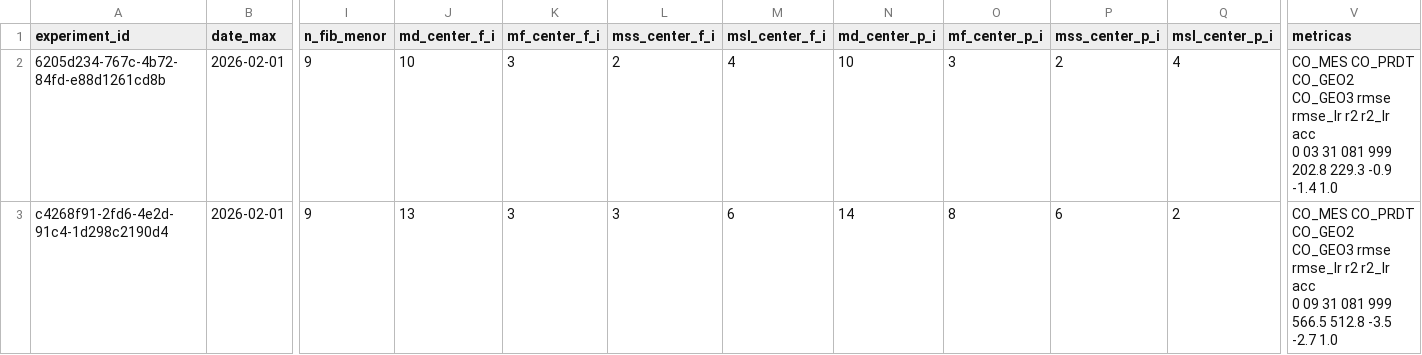
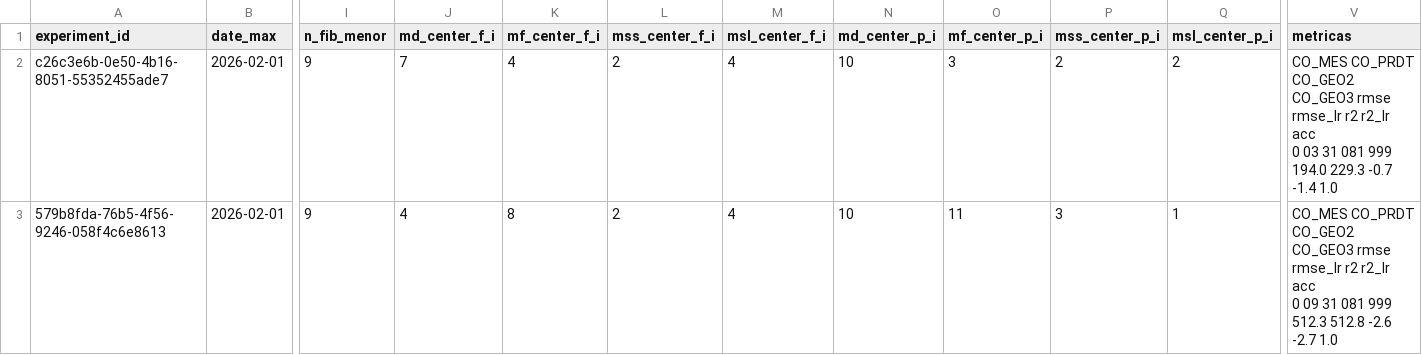
Before and after one commit to QuantImportBrazil/cplx_port_sp_paises_fora_do_golfo_persico_adubos_ficut3_feateng1_fi_cut_reduc0.001_fev_26, a CSV file: df_experimentos.csv, drawn as a sheet; only a part is shown, gaps mark what is left out; the diff names each change by its address in the sheet, - before the commit and + after, or states it on an @@ line.

```diff
--- a/df_experimentos.csv
+++ b/df_experimentos.csv
-A2 (experiment_id): 6205d234-767c-4b72-84fd-e88d1261cd8b
+A2 (experiment_id): c26c3e6b-0e50-4b16-8051-55352455ade7
-J2 (md_center_f_i): 10
+J2 (md_center_f_i): 7
-K2 (mf_center_f_i): 3
+K2 (mf_center_f_i): 4
-Q2 (msl_center_p_i): 4
+Q2 (msl_center_p_i): 2
-V2 (metricas): …081 999 202.8 229.3 -0.9 -1.4 1.0
+V2 (metricas): …081 999 194.0 229.3 -0.7 -1.4 1.0
-A3 (experiment_id): c4268f91-2fd6-4e2d-91c4-1d298c2190d4
+A3 (experiment_id): 579b8fda-76b5-4f56-9246-058f4c6e8613
-J3 (md_center_f_i): 13
+J3 (md_center_f_i): 4
-K3 (mf_center_f_i): 3
+K3 (mf_center_f_i): 8
-L3 (mss_center_f_i): 3
+L3 (mss_center_f_i): 2
-M3 (msl_center_f_i): 6
+M3 (msl_center_f_i): 4
-N3 (md_center_p_i): 14
+N3 (md_center_p_i): 10
-O3 (mf_center_p_i): 8
+O3 (mf_center_p_i): 11
-P3 (mss_center_p_i): 6
+P3 (mss_center_p_i): 3
-Q3 (msl_center_p_i): 2
+Q3 (msl_center_p_i): 1
-V3 (metricas): …081 999 566.5 512.8 -3.5 -2.7 1.0
+V3 (metricas): …081 999 512.3 512.8 -2.6 -2.7 1.0
```
Also changed, not shown: fi.csv, results.csv, 6 other files.
